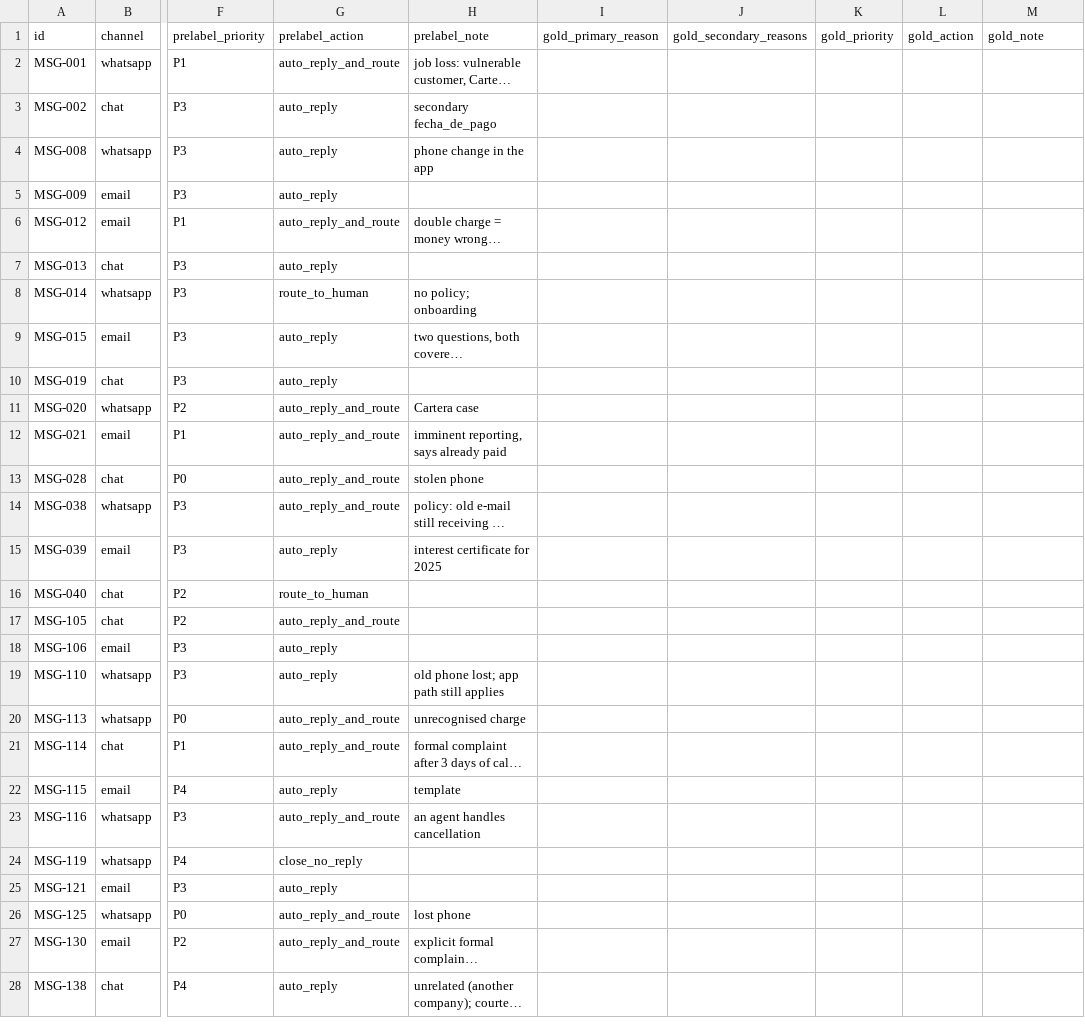
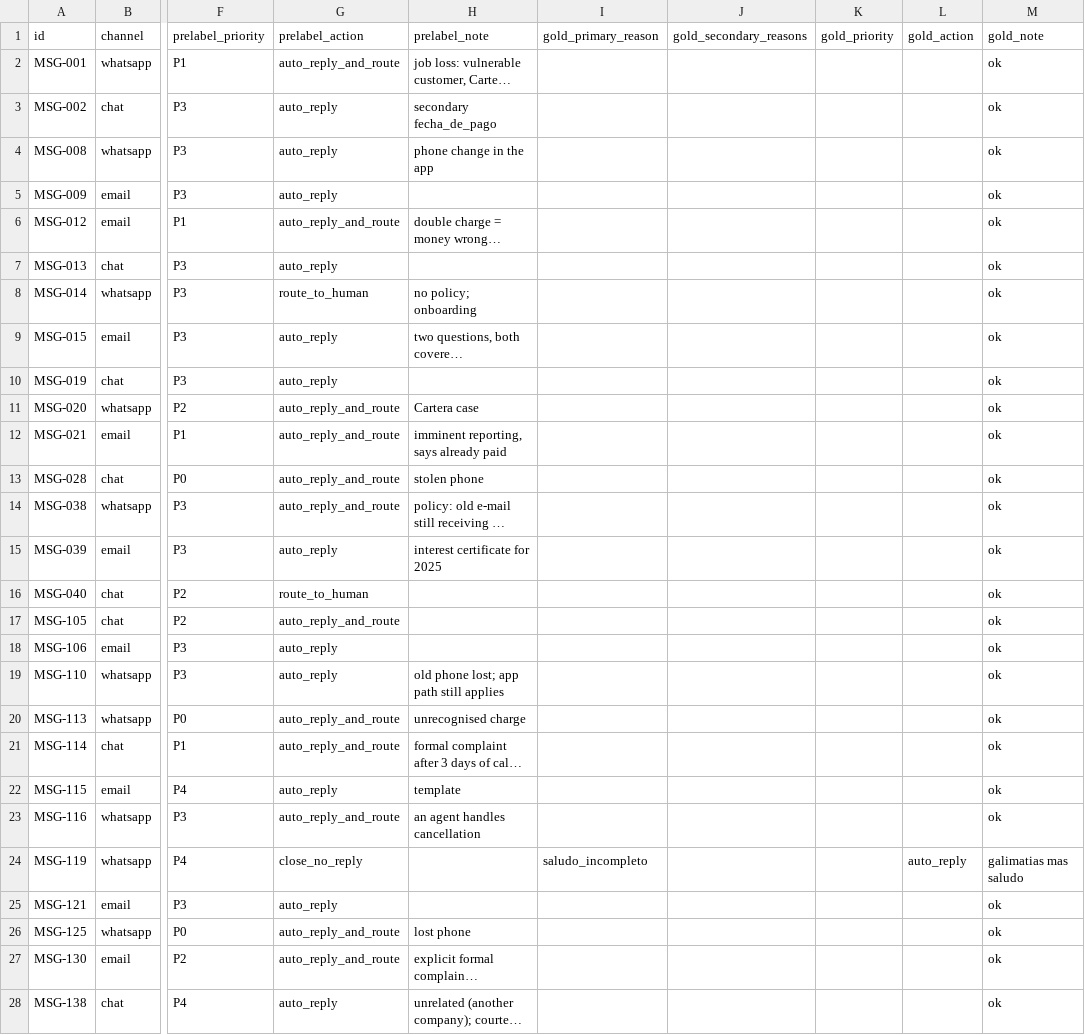
Before and after one commit to ccartag4/addi_challenge, a CSV file: ai_challenge_contact_triage/deliverables/evidence/gold/gold_set.csv, drawn as a sheet; only a part is shown, gaps mark what is left out; long unchanged cells end in …; the diff covers the shown part only; the diff names each change by its address in the sheet, - before the commit and + after, or states it on an @@ line.

Commit message:
docs(ai): human-reviewed gold set, final evaluation report and labelling guide

```diff
--- a/ai_challenge_contact_triage/deliverables/evidence/gold/gold_set.csv
+++ b/ai_challenge_contact_triage/deliverables/evidence/gold/gold_set.csv
-M2:M23 (gold_note): (empty)
+M2:M23 (gold_note): ok
-I24 (gold_primary_reason): (empty)
+I24 (gold_primary_reason): saludo_incompleto
-L24 (gold_action): (empty)
+L24 (gold_action): auto_reply
-M24 (gold_note): (empty)
+M24 (gold_note): galimatias mas saludo
-M25:M28 (gold_note): (empty)
+M25:M28 (gold_note): ok
```
Also changed, not shown: 63 edited cells elsewhere in this file, ai_challenge_contact_triage/deliverables/evidence/gold/draft_review.csv, 6 other files.
